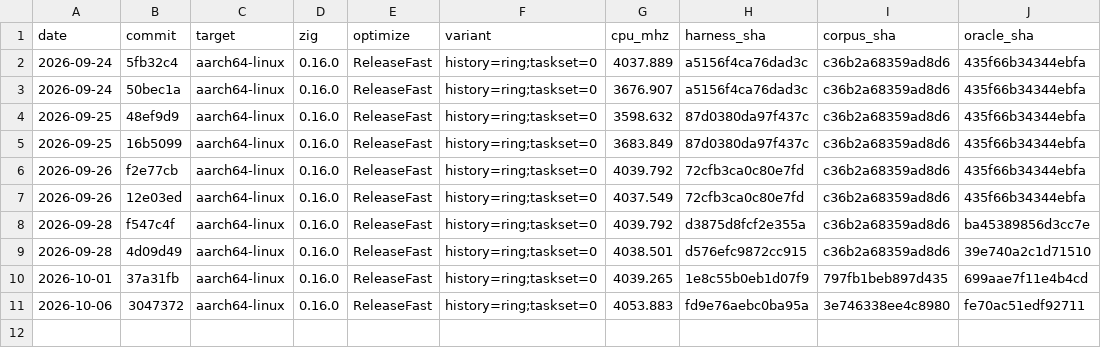
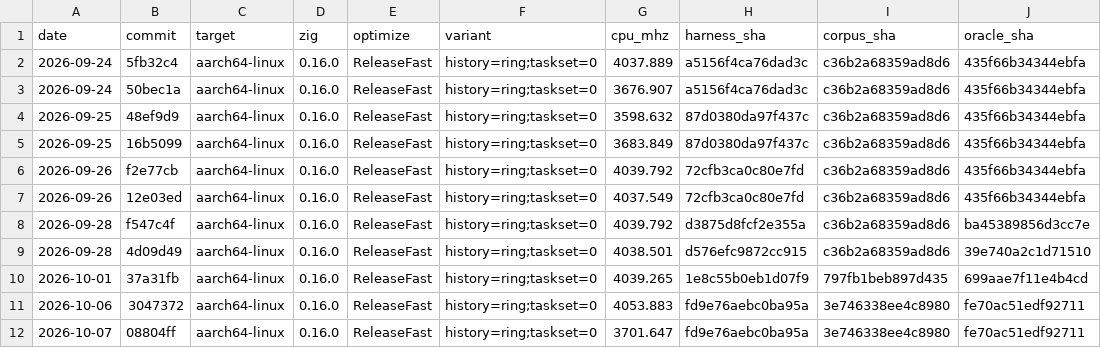
Before and after one commit to mfleming0101/core, a TSV file: bench/metrics/run.tsv, drawn as a sheet; the diff names each change by its address in the sheet, - before the commit and + after, or states it on an @@ line.

```diff
--- a/bench/metrics/run.tsv
+++ b/bench/metrics/run.tsv
+row 12: 2026-10-07 | 08804ff | aarch64-linux | 0.16.0 | ReleaseFast | history=ring;taskset=0 | 3701.647 | fd9e76aebc0ba95a | 3e746338ee4c8980 | fe70ac51edf92711
```
Also changed, not shown: bench/metrics/accuracy.tsv, bench/metrics/build.tsv, 3 other files.
